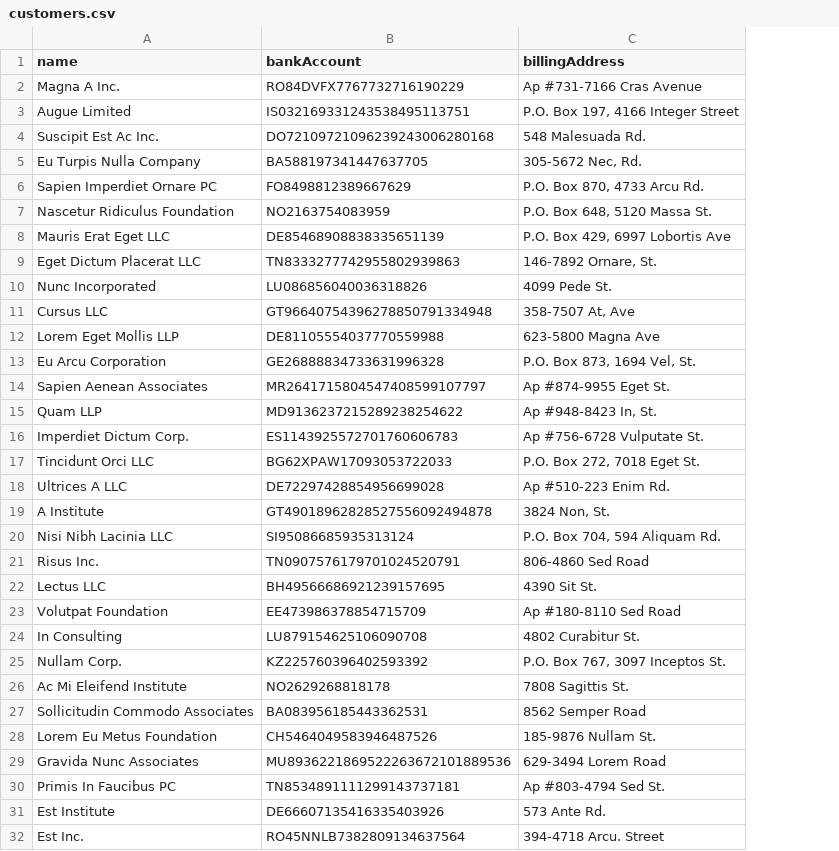
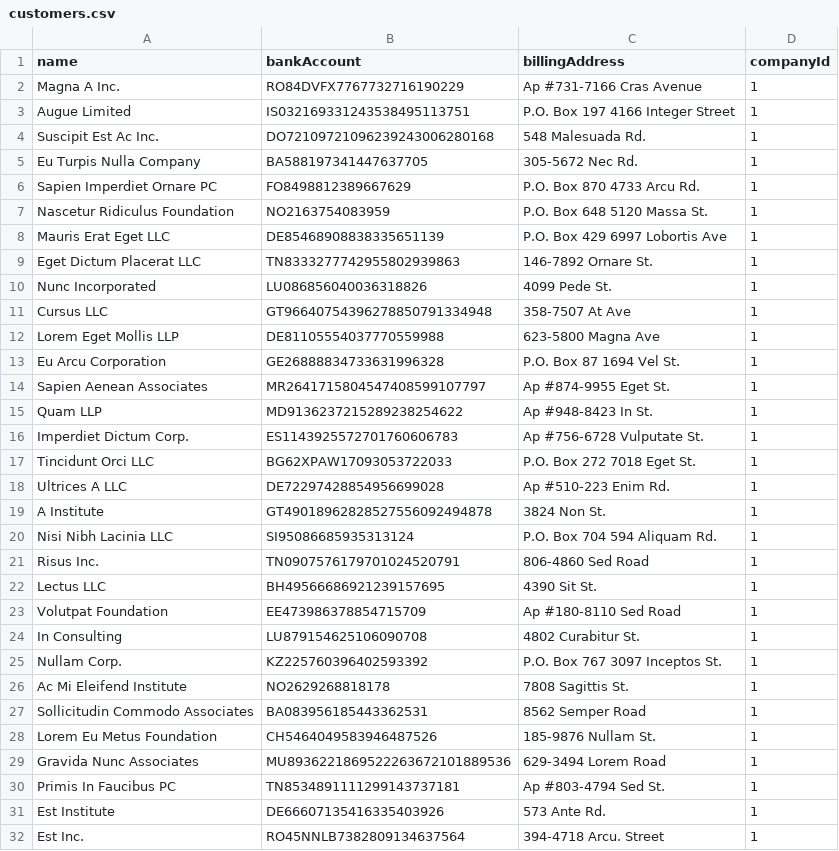
Before and after one commit to gardan/eduali, a CSV file: tools/DataFeeder/DataFeeder/customers.csv, drawn as a sheet; only a part is shown; the diff covers the shown part only; the diff names each change by its address in the sheet, - before the commit and + after, or states it on an @@ line.

```diff
--- a/tools/DataFeeder/DataFeeder/customers.csv
+++ b/tools/DataFeeder/DataFeeder/customers.csv
+column D (companyId), rows 2-32: all 1
-C3 (billingAddress): P.O. Box 197, 4166 Integer Street
+C3 (billingAddress): P.O. Box 197 4166 Integer Street
-C5 (billingAddress): 305-5672 Nec, Rd.
+C5 (billingAddress): 305-5672 Nec Rd.
-C6 (billingAddress): P.O. Box 870, 4733 Arcu Rd.
+C6 (billingAddress): P.O. Box 870 4733 Arcu Rd.
-C7 (billingAddress): P.O. Box 648, 5120 Massa St.
+C7 (billingAddress): P.O. Box 648 5120 Massa St.
-C8 (billingAddress): P.O. Box 429, 6997 Lobortis Ave
+C8 (billingAddress): P.O. Box 429 6997 Lobortis Ave
-C9 (billingAddress): 146-7892 Ornare, St.
+C9 (billingAddress): 146-7892 Ornare St.
-C11 (billingAddress): 358-7507 At, Ave
+C11 (billingAddress): 358-7507 At Ave
-C13 (billingAddress): P.O. Box 873, 1694 Vel, St.
+C13 (billingAddress): P.O. Box 87 1694 Vel St.
-C15 (billingAddress): Ap #948-8423 In, St.
+C15 (billingAddress): Ap #948-8423 In St.
-C17 (billingAddress): P.O. Box 272, 7018 Eget St.
+C17 (billingAddress): P.O. Box 272 7018 Eget St.
-C19 (billingAddress): 3824 Non, St.
+C19 (billingAddress): 3824 Non St.
-C20 (billingAddress): P.O. Box 704, 594 Aliquam Rd.
+C20 (billingAddress): P.O. Box 704 594 Aliquam Rd.
-C25 (billingAddress): P.O. Box 767, 3097 Inceptos St.
+C25 (billingAddress): P.O. Box 767 3097 Inceptos St.
```
Also changed, not shown: 32 edited cells elsewhere in this file, tools/DataFeeder/DataFeeder/students.csv, 1 other file.
